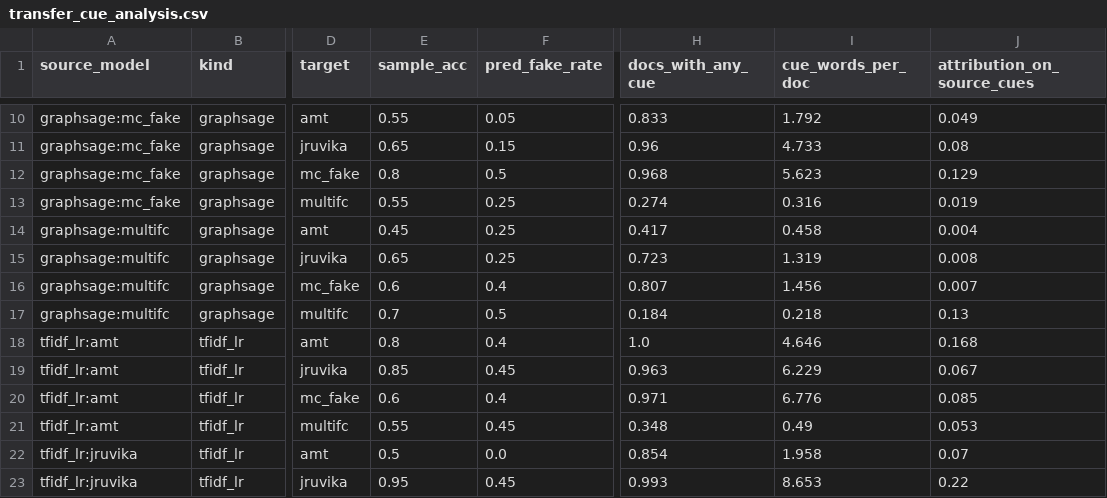
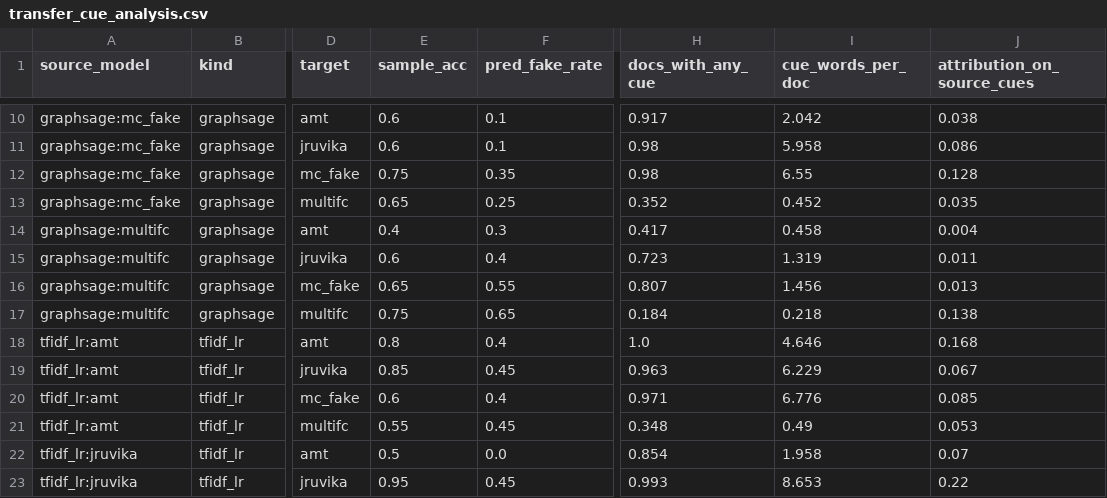
Before and after one commit to ywmeow/multi-domain-misinformation-detection, a CSV file: explainability/results/transfer_cue_analysis.csv, drawn as a sheet; only a part is shown, gaps mark what is left out; the diff covers the shown part only; the diff names each change by its address in the sheet, - before the commit and + after, or states it on an @@ line.

```diff
--- a/explainability/results/transfer_cue_analysis.csv
+++ b/explainability/results/transfer_cue_analysis.csv
-E10 (sample_acc): 0.55
+E10 (sample_acc): 0.6
-F10 (pred_fake_rate): 0.05
+F10 (pred_fake_rate): 0.1
-H10 (docs_with_any_cue): 0.833
+H10 (docs_with_any_cue): 0.917
-I10 (cue_words_per_doc): 1.792
+I10 (cue_words_per_doc): 2.042
-J10 (attribution_on_source_cues): 0.049
+J10 (attribution_on_source_cues): 0.038
-E11 (sample_acc): 0.65
+E11 (sample_acc): 0.6
-F11 (pred_fake_rate): 0.15
+F11 (pred_fake_rate): 0.1
-H11 (docs_with_any_cue): 0.96
+H11 (docs_with_any_cue): 0.98
-I11 (cue_words_per_doc): 4.733
+I11 (cue_words_per_doc): 5.958
-J11 (attribution_on_source_cues): 0.08
+J11 (attribution_on_source_cues): 0.086
-E12 (sample_acc): 0.8
+E12 (sample_acc): 0.75
-F12 (pred_fake_rate): 0.5
+F12 (pred_fake_rate): 0.35
-H12 (docs_with_any_cue): 0.968
+H12 (docs_with_any_cue): 0.98
-I12 (cue_words_per_doc): 5.623
+I12 (cue_words_per_doc): 6.55
-J12 (attribution_on_source_cues): 0.129
+J12 (attribution_on_source_cues): 0.128
-E13 (sample_acc): 0.55
+E13 (sample_acc): 0.65
-H13 (docs_with_any_cue): 0.274
+H13 (docs_with_any_cue): 0.352
-I13 (cue_words_per_doc): 0.316
+I13 (cue_words_per_doc): 0.452
-J13 (attribution_on_source_cues): 0.019
+J13 (attribution_on_source_cues): 0.035
-E14 (sample_acc): 0.45
+E14 (sample_acc): 0.4
-F14 (pred_fake_rate): 0.25
+F14 (pred_fake_rate): 0.3
-E15 (sample_acc): 0.65
+E15 (sample_acc): 0.6
-F15 (pred_fake_rate): 0.25
+F15 (pred_fake_rate): 0.4
-J15 (attribution_on_source_cues): 0.008
+J15 (attribution_on_source_cues): 0.011
-E16 (sample_acc): 0.6
+E16 (sample_acc): 0.65
-F16 (pred_fake_rate): 0.4
+F16 (pred_fake_rate): 0.55
-J16 (attribution_on_source_cues): 0.007
+J16 (attribution_on_source_cues): 0.013
-E17 (sample_acc): 0.7
+E17 (sample_acc): 0.75
-F17 (pred_fake_rate): 0.5
+F17 (pred_fake_rate): 0.65
-J17 (attribution_on_source_cues): 0.13
+J17 (attribution_on_source_cues): 0.138
```
Also changed, not shown: 30 edited cells elsewhere in this file, explainability/results/agreement.csv, explainability/results/global_cues.csv, 20 other files.
